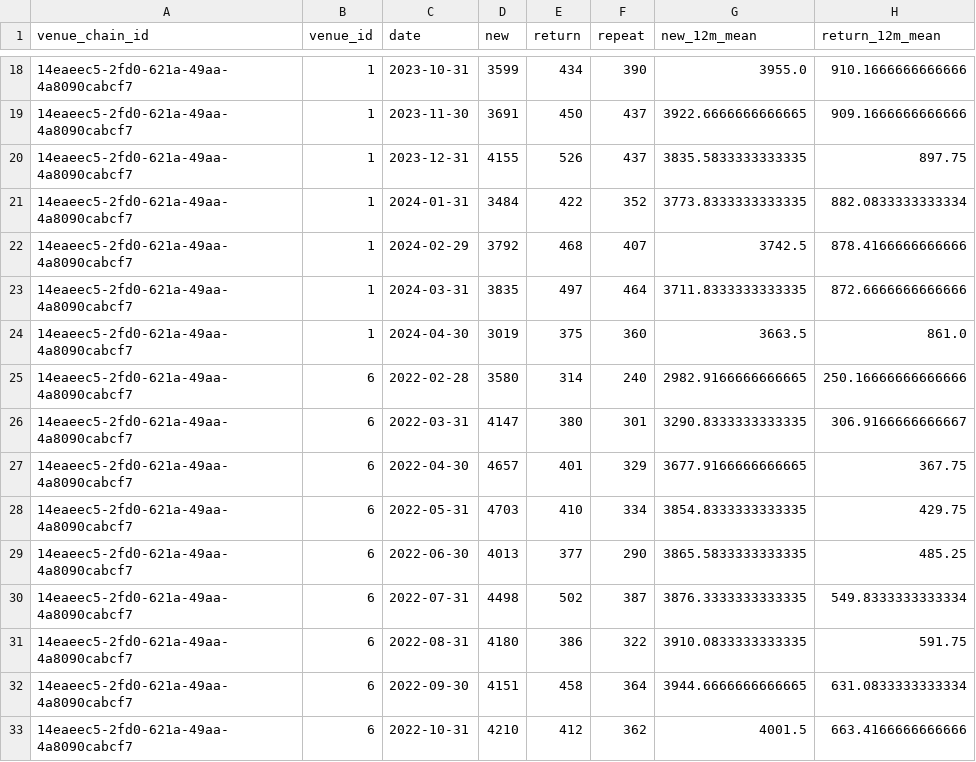
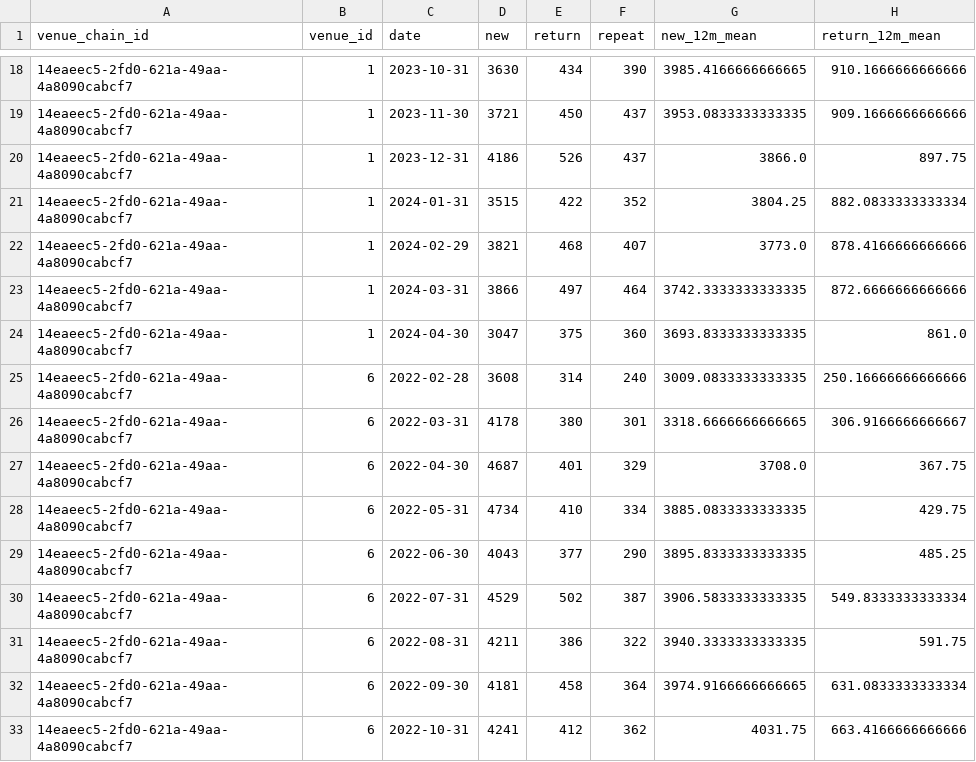
Before and after one commit to woldemarg/md_test_task, a CSV file: derived/stats.csv, drawn as a sheet; only a part is shown, gaps mark what is left out; the diff covers the shown part only.

```diff
--- a/derived/stats.csv
+++ b/derived/stats.csv
@@ -18,16 +18,16 @@ venue_chain_id,venue_id,date,new,return,repeat,new_12m_mean,return_12m_mean
-14eaeec5-2fd0-621a-49aa-4a8090cabcf7,1,2023-10-31,3599,434,390,3955.0,910.1666666666666
-14eaeec5-2fd0-621a-49aa-4a8090cabcf7,1,2023-11-30,3691,450,437,3922.6666666666665,909.1666666666666
-14eaeec5-2fd0-621a-49aa-4a8090cabcf7,1,2023-12-31,4155,526,437,3835.5833333333335,897.75
-14eaeec5-2fd0-621a-49aa-4a8090cabcf7,1,2024-01-31,3484,422,352,3773.8333333333335,882.0833333333334
-14eaeec5-2fd0-621a-49aa-4a8090cabcf7,1,2024-02-29,3792,468,407,3742.5,878.4166666666666
-14eaeec5-2fd0-621a-49aa-4a8090cabcf7,1,2024-03-31,3835,497,464,3711.8333333333335,872.6666666666666
-14eaeec5-2fd0-621a-49aa-4a8090cabcf7,1,2024-04-30,3019,375,360,3663.5,861.0
-14eaeec5-2fd0-621a-49aa-4a8090cabcf7,6,2022-02-28,3580,314,240,2982.9166666666665,250.16666666666666
-14eaeec5-2fd0-621a-49aa-4a8090cabcf7,6,2022-03-31,4147,380,301,3290.8333333333335,306.9166666666667
-14eaeec5-2fd0-621a-49aa-4a8090cabcf7,6,2022-04-30,4657,401,329,3677.9166666666665,367.75
-14eaeec5-2fd0-621a-49aa-4a8090cabcf7,6,2022-05-31,4703,410,334,3854.8333333333335,429.75
-14eaeec5-2fd0-621a-49aa-4a8090cabcf7,6,2022-06-30,4013,377,290,3865.5833333333335,485.25
-14eaeec5-2fd0-621a-49aa-4a8090cabcf7,6,2022-07-31,4498,502,387,3876.3333333333335,549.8333333333334
-14eaeec5-2fd0-621a-49aa-4a8090cabcf7,6,2022-08-31,4180,386,322,3910.0833333333335,591.75
-14eaeec5-2fd0-621a-49aa-4a8090cabcf7,6,2022-09-30,4151,458,364,3944.6666666666665,631.0833333333334
-14eaeec5-2fd0-621a-49aa-4a8090cabcf7,6,2022-10-31,4210,412,362,4001.5,663.4166666666666
+14eaeec5-2fd0-621a-49aa-4a8090cabcf7,1,2023-10-31,3630,434,390,3985.4166666666665,910.1666666666666
+14eaeec5-2fd0-621a-49aa-4a8090cabcf7,1,2023-11-30,3721,450,437,3953.0833333333335,909.1666666666666
+14eaeec5-2fd0-621a-49aa-4a8090cabcf7,1,2023-12-31,4186,526,437,3866.0,897.75
+14eaeec5-2fd0-621a-49aa-4a8090cabcf7,1,2024-01-31,3515,422,352,3804.25,882.0833333333334
+14eaeec5-2fd0-621a-49aa-4a8090cabcf7,1,2024-02-29,3821,468,407,3773.0,878.4166666666666
+14eaeec5-2fd0-621a-49aa-4a8090cabcf7,1,2024-03-31,3866,497,464,3742.3333333333335,872.6666666666666
+14eaeec5-2fd0-621a-49aa-4a8090cabcf7,1,2024-04-30,3047,375,360,3693.8333333333335,861.0
+14eaeec5-2fd0-621a-49aa-4a8090cabcf7,6,2022-02-28,3608,314,240,3009.0833333333335,250.16666666666666
+14eaeec5-2fd0-621a-49aa-4a8090cabcf7,6,2022-03-31,4178,380,301,3318.6666666666665,306.9166666666667
+14eaeec5-2fd0-621a-49aa-4a8090cabcf7,6,2022-04-30,4687,401,329,3708.0,367.75
+14eaeec5-2fd0-621a-49aa-4a8090cabcf7,6,2022-05-31,4734,410,334,3885.0833333333335,429.75
+14eaeec5-2fd0-621a-49aa-4a8090cabcf7,6,2022-06-30,4043,377,290,3895.8333333333335,485.25
+14eaeec5-2fd0-621a-49aa-4a8090cabcf7,6,2022-07-31,4529,502,387,3906.5833333333335,549.8333333333334
+14eaeec5-2fd0-621a-49aa-4a8090cabcf7,6,2022-08-31,4211,386,322,3940.3333333333335,591.75
+14eaeec5-2fd0-621a-49aa-4a8090cabcf7,6,2022-09-30,4181,458,364,3974.9166666666665,631.0833333333334
+14eaeec5-2fd0-621a-49aa-4a8090cabcf7,6,2022-10-31,4241,412,362,4031.75,663.4166666666666
```
Also changed, not shown: 118 edited cells elsewhere in this file, 2 other files.
